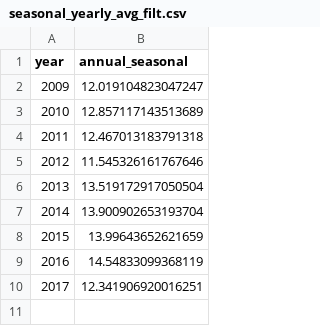
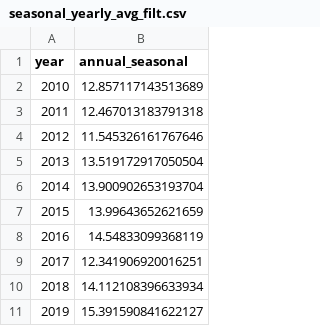
Before and after one commit to BIOL4110/Group2_Heat_Stress_Chinook_Salmon, a CSV file: Cleaned Data/seasonal_yearly_avg_filt.csv, drawn as a sheet; removed rows and columns are numbered as before the commit, all else as after; the diff names each change by its address in the sheet, - before the commit and + after, or states it on an @@ line.

```diff
--- a/Cleaned Data/seasonal_yearly_avg_filt.csv
+++ b/Cleaned Data/seasonal_yearly_avg_filt.csv
-row 2: 2009 | 12.019104823047247
+row 10: 2018 | 14.112108396633934
+row 11: 2019 | 15.391590841622127
```
Also changed, not shown: Cleaned Data/seasonal_monthly_avg_filt.csv, 3 other files.
